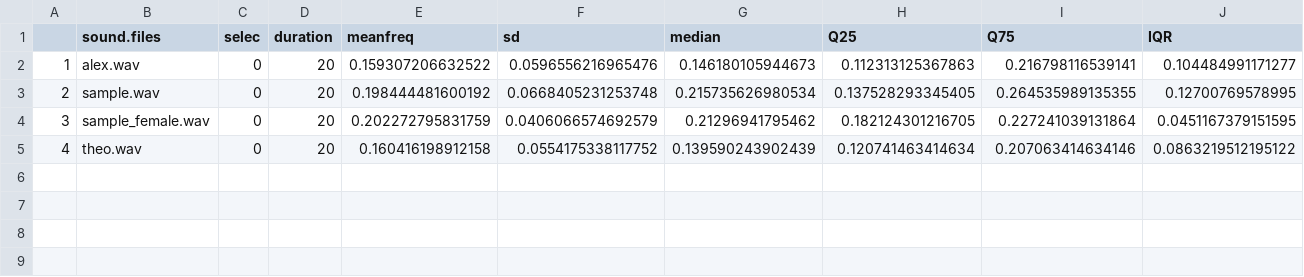
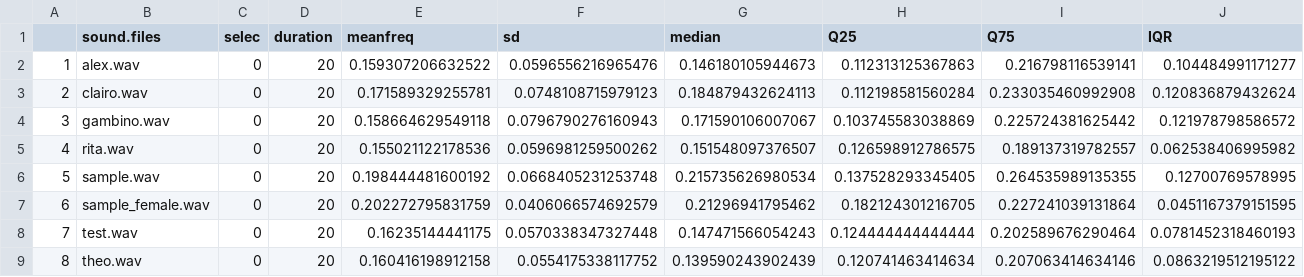
Before and after one commit to alexvilanovab/ML-Speech-MF-Recognition, a CSV file: testData.csv, drawn as a sheet; only a part is shown; addresses are those after the commit; rows hold the shown columns only; the diff names each change by its address in the sheet, - before the commit and + after, or states it on an @@ line.

```diff
--- a/testData.csv
+++ b/testData.csv
+row 3: 2 | clairo.wav | 0 | 20 | 0.171589329255781 | 0.0748108715979123 | 0.184879432624113 | 0.112198581560284 | 0.233035460992908 | 0.120836879432624
+row 4: 3 | gambino.wav | 0 | 20 | 0.158664629549118 | 0.0796790276160943 | 0.171590106007067 | 0.103745583038869 | 0.225724381625442 | 0.121978798586572
+row 5: 4 | rita.wav | 0 | 20 | 0.155021122178536 | 0.0596981259500262 | 0.151548097376507 | 0.126598912786575 | 0.189137319782557 | 0.062538406995982
-A6: 2
+A6: 5
-A7: 3
+A7: 6
+row 8: 7 | test.wav | 0 | 20 | 0.16235144441175 | 0.0570338347327448 | 0.147471566054243 | 0.124444444444444 | 0.202589676290464 | 0.0781452318460193
-A9: 4
+A9: 8
```
Also changed, not shown: 3 other files.
